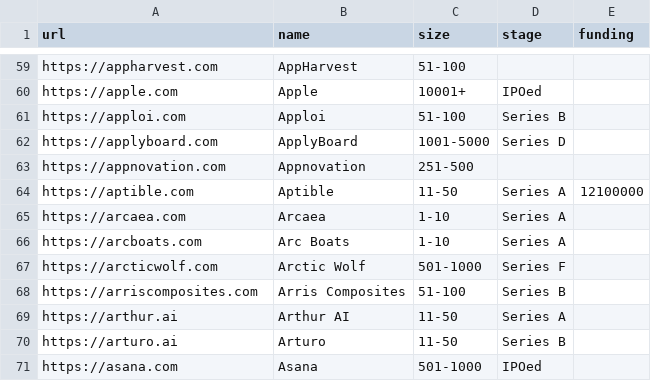
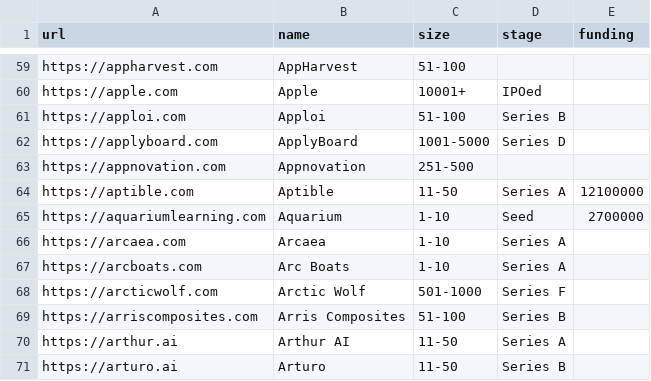
Before and after one commit to jobsort/jobsort, a CSV file: companies.csv, drawn as a sheet; only a part is shown, gaps mark what is left out; the shorter side is filled out with more unchanged rows.

Commit message:
Add Aquarium startup

```diff
--- a/companies.csv
+++ b/companies.csv
@@ -64,2 +64,3 @@ https://appnovation.com,Appnovation,251-500,,
 https://aptible.com,Aptible,11-50,Series A,12100000
+https://aquariumlearning.com,Aquarium,1-10,Seed,2700000
 https://arcaea.com,Arcaea,1-10,Series A,
```
